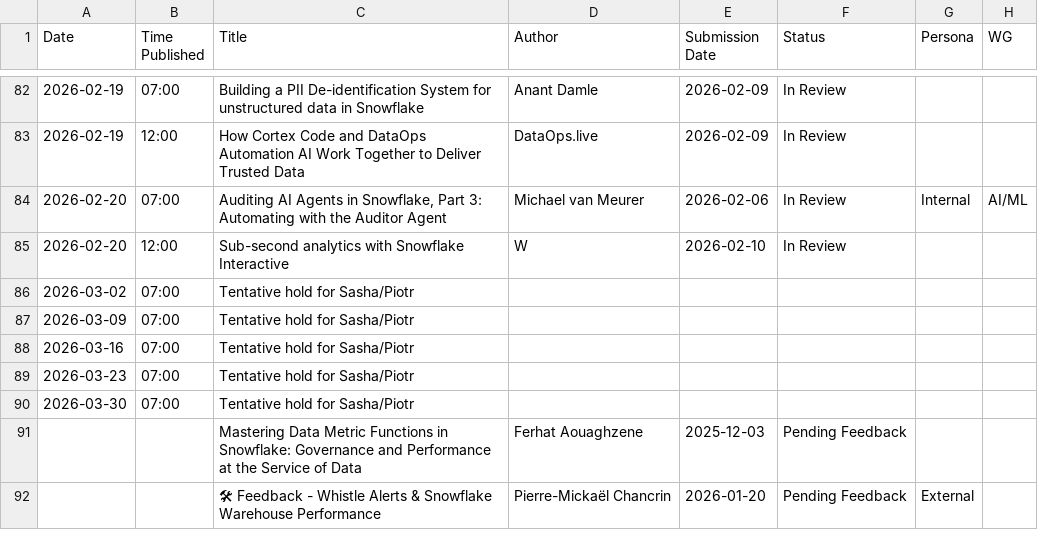
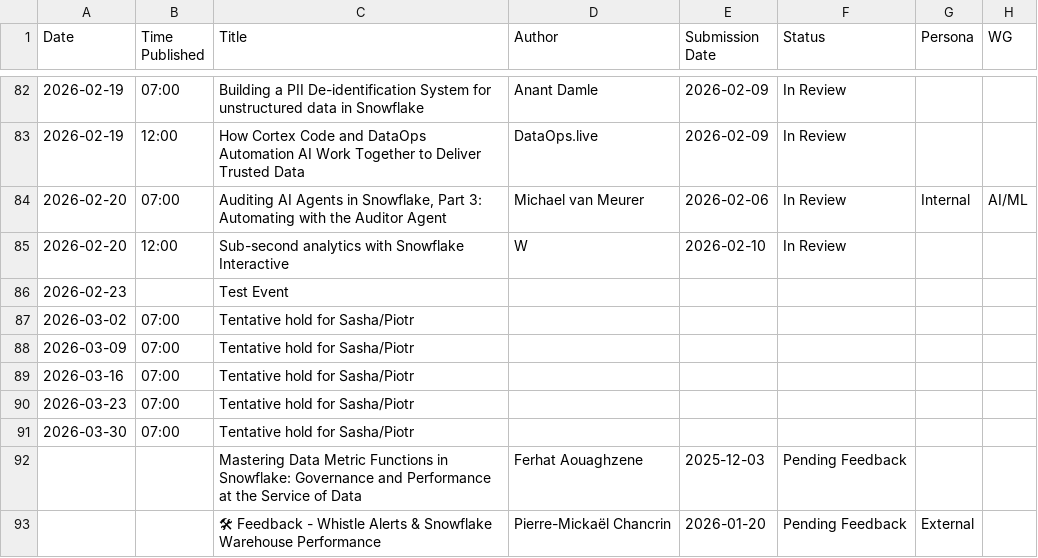
Before and after one commit to Kevinsnowflake/sheets-calendar-app, a CSV file: data/Snowflake Medium Calendar - Stories in queue_review.csv, drawn as a sheet; only a part is shown, gaps mark what is left out.

Commit message:
Auto-sync: update all sources (data/Snowflake Medium Calendar - Stories in queue_review.csv)

```diff
--- a/data/Snowflake Medium Calendar - Stories in queue_review.csv
+++ b/data/Snowflake Medium Calendar - Stories in queue_review.csv
@@ -85,2 +85,3 @@ Date,Time Published,Title,Author,Submission Date,Status,Persona,WG
 2026-02-20,12:00,Sub-second analytics with Snowflake Interactive,W,2026-02-10,In Review,,
+2026-02-23,,Test Event,,,,,
 2026-03-02,07:00,Tentative hold for Sasha/Piotr,,,,,
```
